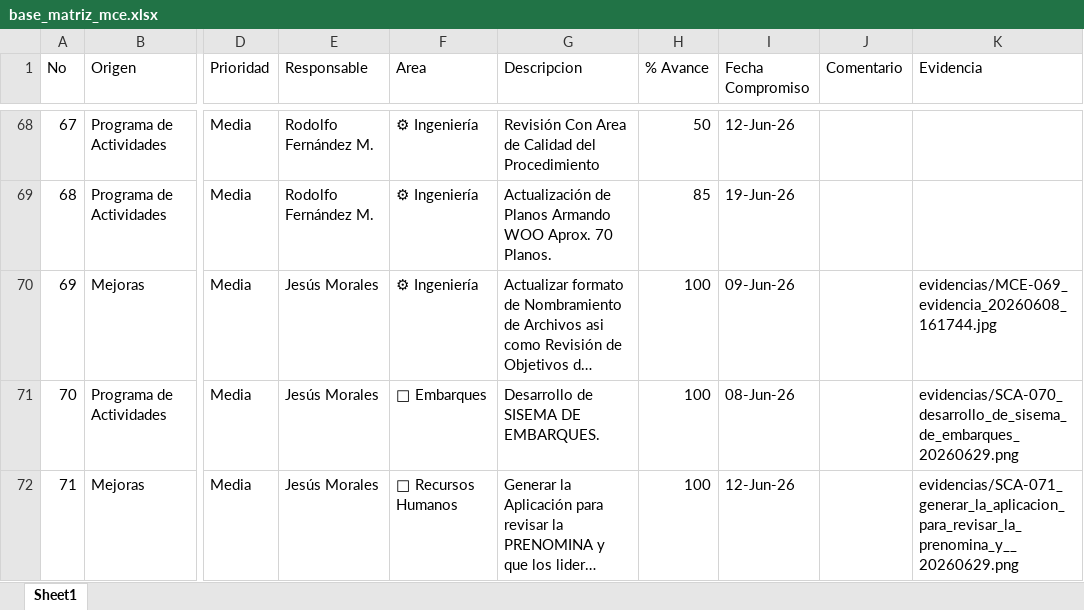
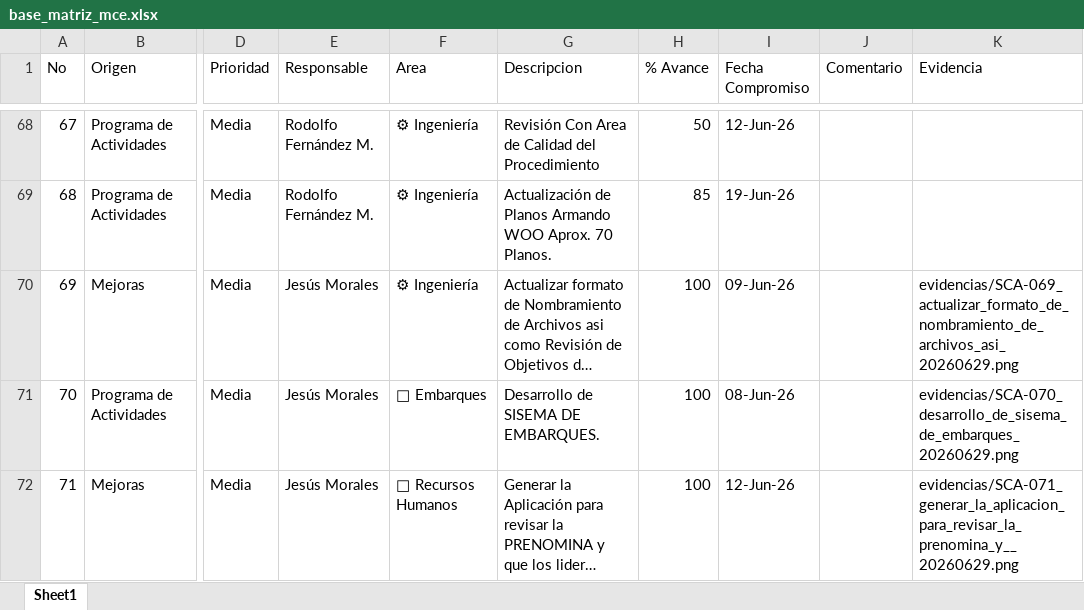
Before and after one commit to jesusalbertomoraleslopez-byte/matriz-mce-sigrama, an Excel workbook: base_matriz_mce.xlsx, sheet Sheet1, drawn as a sheet; only a part is shown, gaps mark what is left out; long unchanged cells end in …; values as stored, in another font and other column widths than the file's, no borders; the diff names each change by its address in the sheet, - before the commit and + after, or states it on an @@ line.

Commit message:
Auto-backup Excel (SCA-069)

```diff
--- a/base_matriz_mce.xlsx (sheet Sheet1)
+++ b/base_matriz_mce.xlsx (sheet Sheet1)
-K70 (Evidencia): evidencias/MCE-069_evidencia_20260608_161744.jpg
+K70 (Evidencia): evidencias/SCA-069_actualizar_formato_de_nombramiento_de_archivos_asi_20260629.png
```
